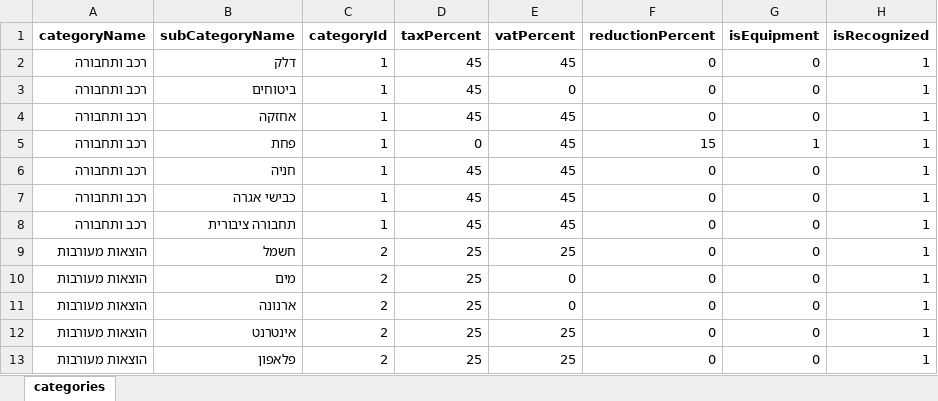
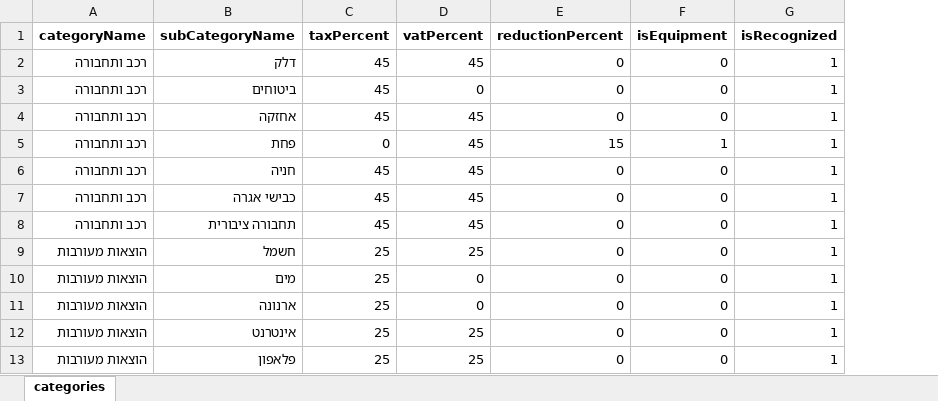
Before and after one commit to TaxMyself-dev/TaxMyself, an Excel workbook: backend/src/transactions/categories.xlsx, sheet categories, drawn as a sheet; only a part is shown; values as stored, in another font and other column widths than the file's, no borders; the diff names each change by its address in the sheet, - before the commit and + after, or states it on an @@ line.

```diff
--- a/backend/src/transactions/categories.xlsx (sheet categories)
+++ b/backend/src/transactions/categories.xlsx (sheet categories)
-column C (categoryId), rows 2-13: 1 | 1 | 1 | 1 | 1 | 1 | 1 | 2 | 2 | 2 | 2 | 2
```
Also changed, not shown: 8 other files.
